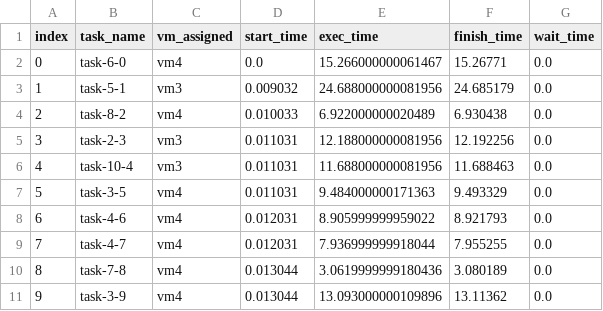
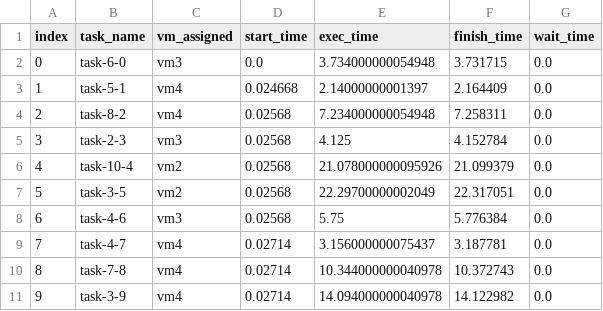
Before and after one commit to dimasandhk/SOKA-Task-Scheduling-Server-Test, a CSV file: aoa_results.csv, drawn as a sheet; only a part is shown; the diff covers the shown part only.

```diff
--- a/aoa_results.csv
+++ b/aoa_results.csv
@@ -1,11 +1,11 @@
 index,task_name,vm_assigned,start_time,exec_time,finish_time,wait_time
-0,task-6-0,vm4,0.0,15.266000000061467,15.26771,0.0
-1,task-5-1,vm3,0.009032,24.688000000081956,24.685179,0.0
-2,task-8-2,vm4,0.010033,6.922000000020489,6.930438,0.0
-3,task-2-3,vm3,0.011031,12.188000000081956,12.192256,0.0
-4,task-10-4,vm3,0.011031,11.688000000081956,11.688463,0.0
-5,task-3-5,vm4,0.011031,9.484000000171363,9.493329,0.0
-6,task-4-6,vm4,0.012031,8.905999999959022,8.921793,0.0
-7,task-4-7,vm4,0.012031,7.936999999918044,7.955255,0.0
-8,task-7-8,vm4,0.013044,3.0619999999180436,3.080189,0.0
-9,task-3-9,vm4,0.013044,13.093000000109896,13.11362,0.0
+0,task-6-0,vm3,0.0,3.734000000054948,3.731715,0.0
+1,task-5-1,vm4,0.024668,2.14000000001397,2.164409,0.0
+2,task-8-2,vm4,0.02568,7.234000000054948,7.258311,0.0
+3,task-2-3,vm3,0.02568,4.125,4.152784,0.0
+4,task-10-4,vm2,0.02568,21.078000000095926,21.099379,0.0
+5,task-3-5,vm2,0.02568,22.29700000002049,22.317051,0.0
+6,task-4-6,vm3,0.02568,5.75,5.776384,0.0
+7,task-4-7,vm4,0.02714,3.156000000075437,3.187781,0.0
+8,task-7-8,vm4,0.02714,10.344000000040978,10.372743,0.0
+9,task-3-9,vm4,0.02714,14.094000000040978,14.122982,0.0
```
Also changed, not shown: 5 added rows, 5 removed rows and 20 edited cells elsewhere in this file, 1 other file.
